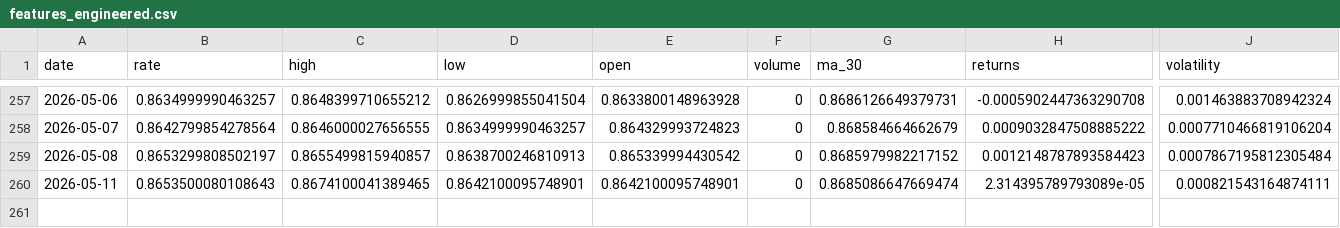
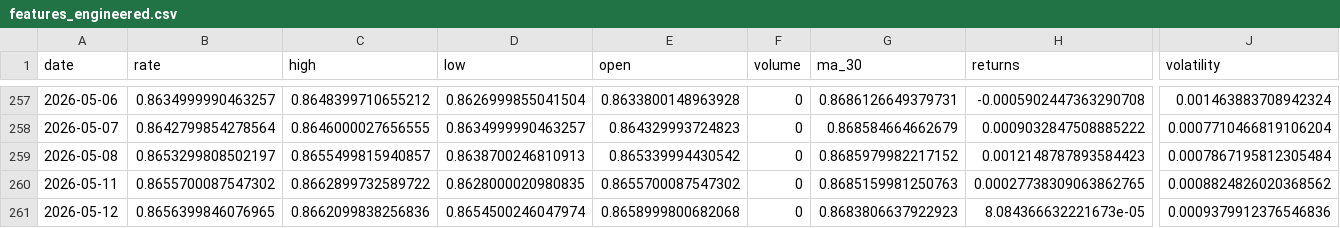
Before and after one commit to sha2w2/whatstherate, a CSV file: data/processed/features_engineered.csv, drawn as a sheet; only a part is shown, gaps mark what is left out; rows hold the shown columns only; the diff names each change by its address in the sheet, - before the commit and + after, or states it on an @@ line.

```diff
--- a/data/processed/features_engineered.csv
+++ b/data/processed/features_engineered.csv
-B260 (rate): 0.8653500080108643
+B260 (rate): 0.8655700087547302
-C260 (high): 0.8674100041389465
+C260 (high): 0.8662899732589722
-D260 (low): 0.8642100095748901
+D260 (low): 0.8628000020980835
-E260 (open): 0.8642100095748901
+E260 (open): 0.8655700087547302
-G260 (ma_30): 0.8685086647669474
+G260 (ma_30): 0.8685159981250763
-H260 (returns): 2.314395789793089e-05
+H260 (returns): 0.00027738309063862765
-J260 (volatility): 0.000821543164874111
+J260 (volatility): 0.0008824826020368562
+row 261: 2026-05-12 | 0.8656399846076965 | 0.8662099838256836 | 0.8654500246047974 | 0.8658999800682068 | 0 | 0.8683806637922923 | 8.084366632221673e-05 | 0.0009379912376546836
```
Also changed, not shown: 1 other file.
